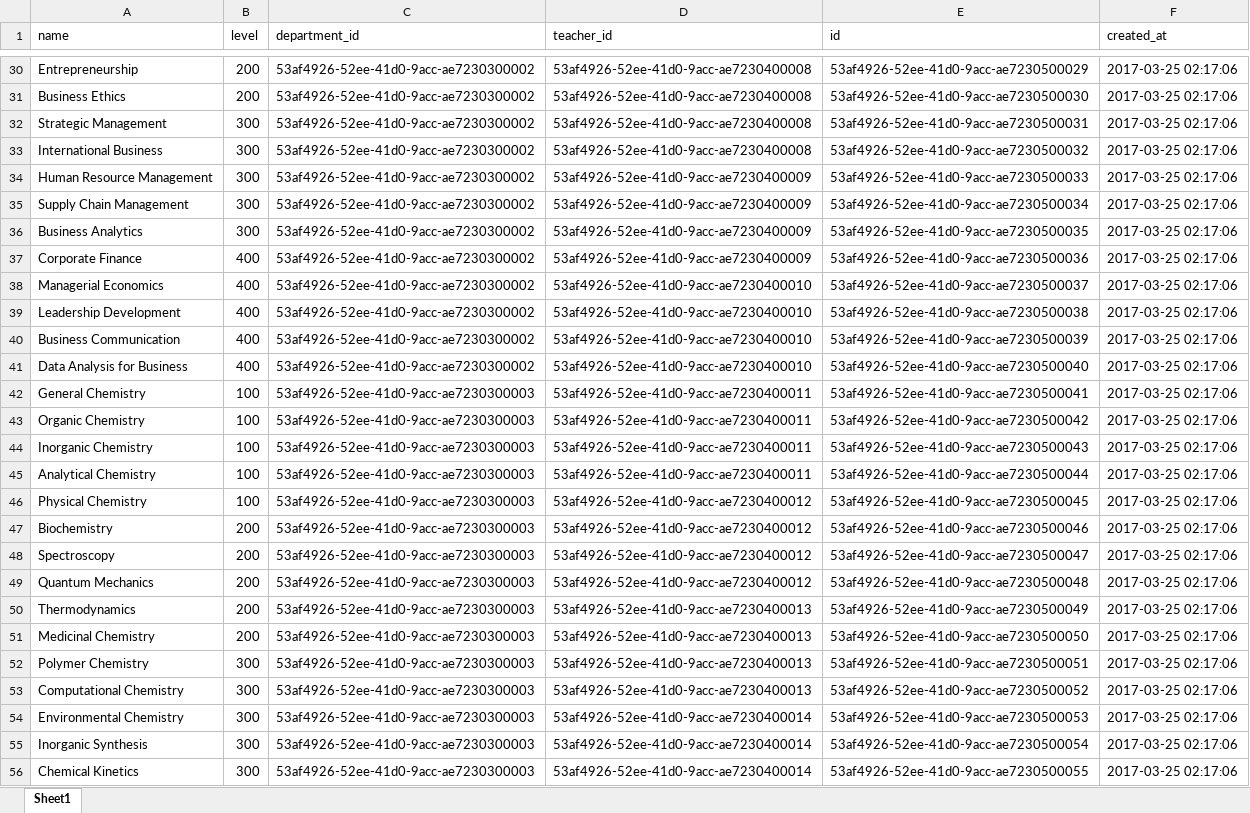
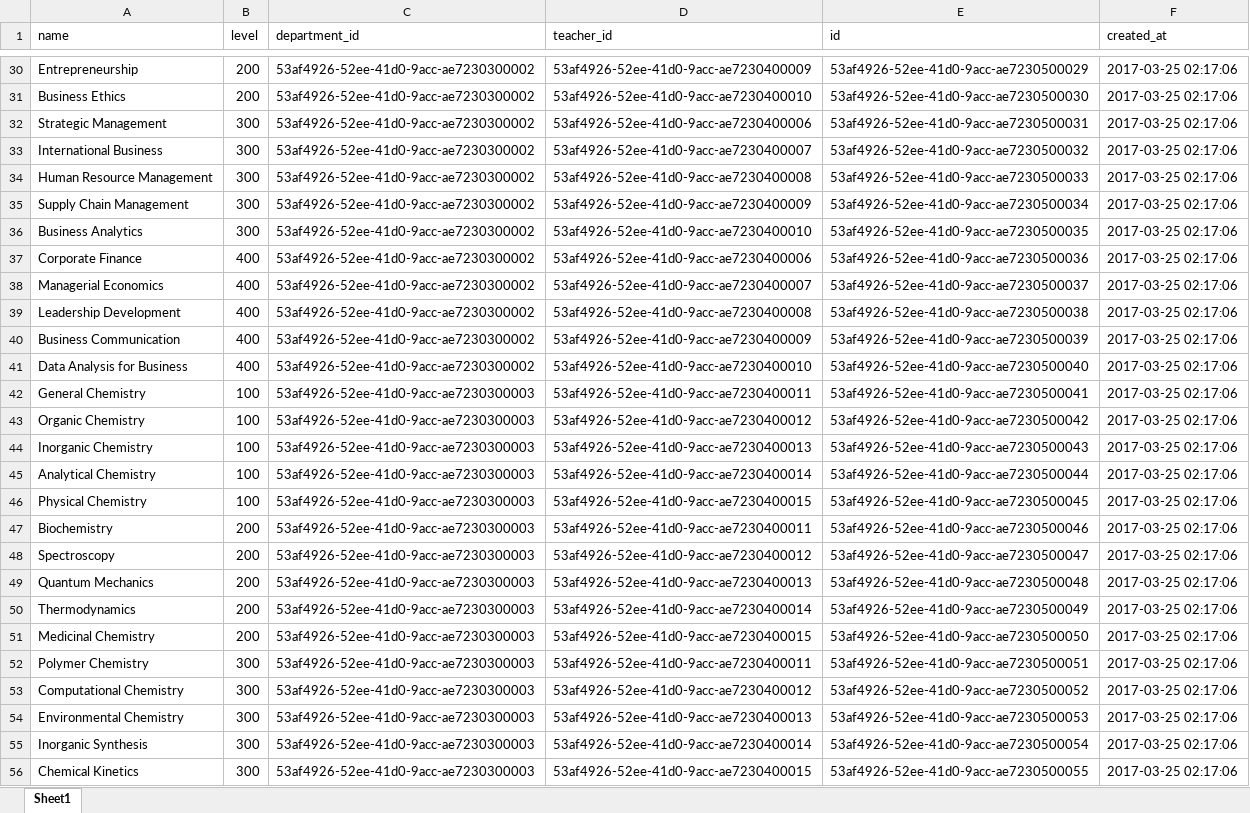
Before and after one commit to micoliser/SCHub, an Excel workbook: data/small/courses.xlsx, sheet Sheet1, drawn as a sheet; only a part is shown, gaps mark what is left out; values as stored, in another font and other column widths than the file's, no borders; conditional formats not drawn; the diff covers the shown part only; the diff names each change by its address in the sheet, - before the commit and + after, or states it on an @@ line.

```diff
--- a/data/small/courses.xlsx (sheet Sheet1)
+++ b/data/small/courses.xlsx (sheet Sheet1)
-D30 (teacher_id): 53af4926-52ee-41d0-9acc-ae7230400008
+D30 (teacher_id): 53af4926-52ee-41d0-9acc-ae7230400009
-D31 (teacher_id): 53af4926-52ee-41d0-9acc-ae7230400008
+D31 (teacher_id): 53af4926-52ee-41d0-9acc-ae7230400010
-D32 (teacher_id): 53af4926-52ee-41d0-9acc-ae7230400008
+D32 (teacher_id): 53af4926-52ee-41d0-9acc-ae7230400006
-D33 (teacher_id): 53af4926-52ee-41d0-9acc-ae7230400008
+D33 (teacher_id): 53af4926-52ee-41d0-9acc-ae7230400007
-D34 (teacher_id): 53af4926-52ee-41d0-9acc-ae7230400009
+D34 (teacher_id): 53af4926-52ee-41d0-9acc-ae7230400008
-D36 (teacher_id): 53af4926-52ee-41d0-9acc-ae7230400009
+D36 (teacher_id): 53af4926-52ee-41d0-9acc-ae7230400010
-D37 (teacher_id): 53af4926-52ee-41d0-9acc-ae7230400009
+D37 (teacher_id): 53af4926-52ee-41d0-9acc-ae7230400006
-D38 (teacher_id): 53af4926-52ee-41d0-9acc-ae7230400010
+D38 (teacher_id): 53af4926-52ee-41d0-9acc-ae7230400007
-D39 (teacher_id): 53af4926-52ee-41d0-9acc-ae7230400010
+D39 (teacher_id): 53af4926-52ee-41d0-9acc-ae7230400008
-D40 (teacher_id): 53af4926-52ee-41d0-9acc-ae7230400010
+D40 (teacher_id): 53af4926-52ee-41d0-9acc-ae7230400009
-D43 (teacher_id): 53af4926-52ee-41d0-9acc-ae7230400011
+D43 (teacher_id): 53af4926-52ee-41d0-9acc-ae7230400012
-D44 (teacher_id): 53af4926-52ee-41d0-9acc-ae7230400011
+D44 (teacher_id): 53af4926-52ee-41d0-9acc-ae7230400013
-D45 (teacher_id): 53af4926-52ee-41d0-9acc-ae7230400011
+D45 (teacher_id): 53af4926-52ee-41d0-9acc-ae7230400014
-D46 (teacher_id): 53af4926-52ee-41d0-9acc-ae7230400012
+D46 (teacher_id): 53af4926-52ee-41d0-9acc-ae7230400015
-D47 (teacher_id): 53af4926-52ee-41d0-9acc-ae7230400012
+D47 (teacher_id): 53af4926-52ee-41d0-9acc-ae7230400011
-D49 (teacher_id): 53af4926-52ee-41d0-9acc-ae7230400012
+D49 (teacher_id): 53af4926-52ee-41d0-9acc-ae7230400013
-D50 (teacher_id): 53af4926-52ee-41d0-9acc-ae7230400013
+D50 (teacher_id): 53af4926-52ee-41d0-9acc-ae7230400014
-D51 (teacher_id): 53af4926-52ee-41d0-9acc-ae7230400013
+D51 (teacher_id): 53af4926-52ee-41d0-9acc-ae7230400015
-D52 (teacher_id): 53af4926-52ee-41d0-9acc-ae7230400013
+D52 (teacher_id): 53af4926-52ee-41d0-9acc-ae7230400011
-D53 (teacher_id): 53af4926-52ee-41d0-9acc-ae7230400013
+D53 (teacher_id): 53af4926-52ee-41d0-9acc-ae7230400012
-D54 (teacher_id): 53af4926-52ee-41d0-9acc-ae7230400014
+D54 (teacher_id): 53af4926-52ee-41d0-9acc-ae7230400013
-D56 (teacher_id): 53af4926-52ee-41d0-9acc-ae7230400014
+D56 (teacher_id): 53af4926-52ee-41d0-9acc-ae7230400015
```
Also changed, not shown: 298 edited cells elsewhere in this sheet, data/small/admins.xlsx, data/small/students.xlsx, 10 other files.
